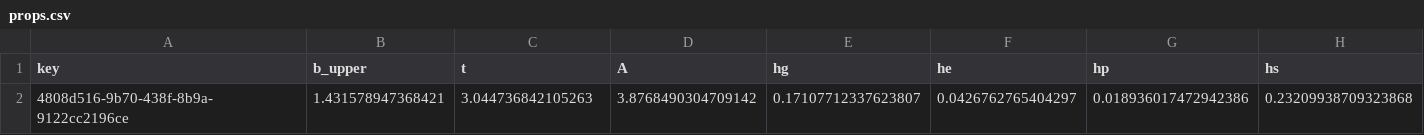
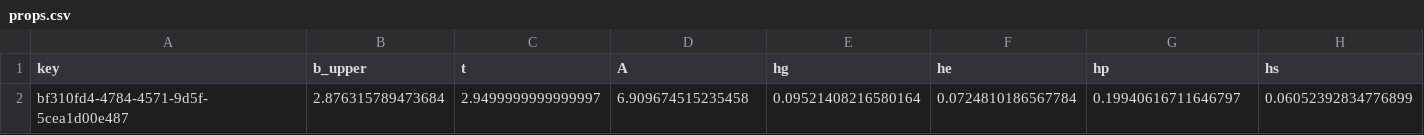
Before and after one commit to ILT-ITMO/LaserWeldMonitor, a CSV file: cv_postprocessing/WeldGUI/welding/examples/output/props.csv, drawn as a sheet; only a part is shown; removed rows and columns are numbered as before the commit, all else as after; rows hold the shown columns only; the diff names each change by its address in the sheet, - before the commit and + after, or states it on an @@ line.

```diff
--- a/cv_postprocessing/WeldGUI/welding/examples/output/props.csv
+++ b/cv_postprocessing/WeldGUI/welding/examples/output/props.csv
-row 2: 4808d516-9b70-438f-8b9a-9122cc2196ce | 1.431578947368421 | 3.044736842105263 | 3.8768490304709142 | 0.17107712337623807 | 0.0426762765404297 | 0.018936017472942386 | 0.23209938709323868
+row 2: bf310fd4-4784-4571-9d5f-5cea1d00e487 | 2.876315789473684 | 2.9499999999999997 | 6.909674515235458 | 0.09521408216580164 | 0.0724810186567784 | 0.19940616711646797 | 0.06052392834776899
```
Also changed, not shown: 55 other files.
